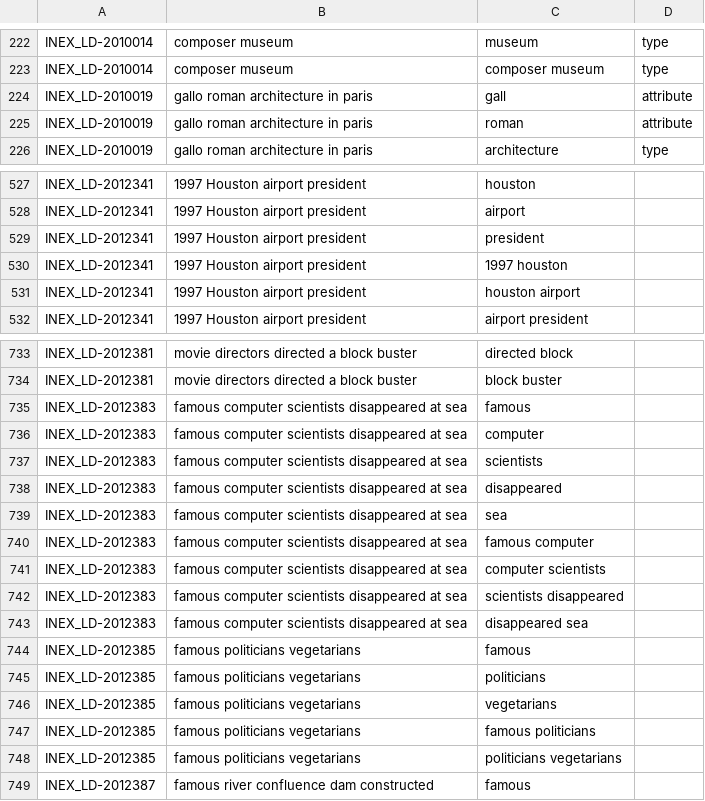
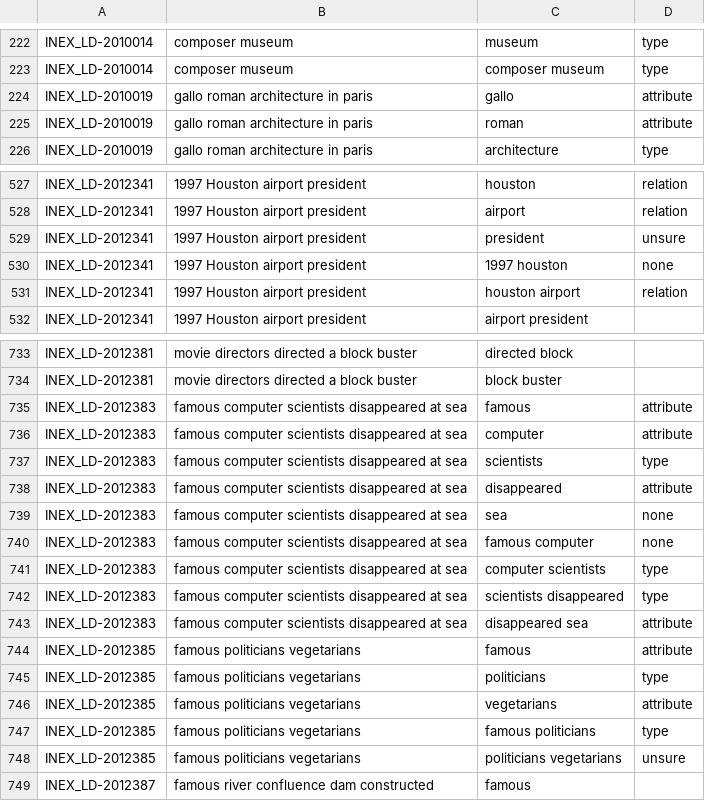
Before and after one commit to teanalab/pfsdm, a TSV file: src/main/resources/sigir2013-dbpedia/unibigrams-types.tsv (was src/main/resources/unibigrams-types.tsv), drawn as a sheet; only a part is shown, gaps mark what is left out; the diff covers the shown part only; the diff names each change by its address in the sheet, - before the commit and + after, or states it on an @@ line.

```diff
--- a/src/main/resources/unibigrams-types.tsv
+++ b/src/main/resources/sigir2013-dbpedia/unibigrams-types.tsv
-C224: gall
+C224: gallo
-D527:D528: (empty)
+D527:D528: relation
-D529: (empty)
+D529: unsure
-D530: (empty)
+D530: none
-D531: (empty)
+D531: relation
-D735:D736: (empty)
+D735:D736: attribute
-D737: (empty)
+D737: type
-D738: (empty)
+D738: attribute
-D739:D740: (empty)
+D739:D740: none
-D741:D742: (empty)
+D741:D742: type
-D743:D744: (empty)
+D743:D744: attribute
-D745: (empty)
+D745: type
-D746: (empty)
+D746: attribute
-D747: (empty)
+D747: type
-D748: (empty)
+D748: unsure
```
Also changed, not shown: 29 edited cells elsewhere in this file, 11 other files.
